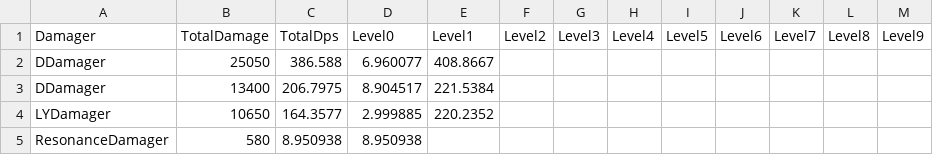
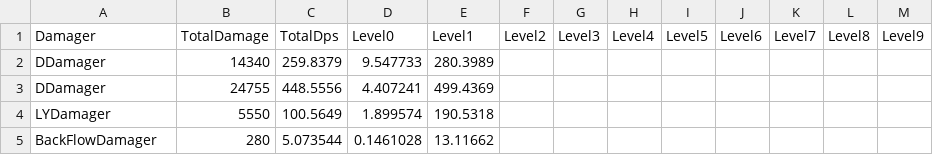
Before and after one commit to BowenJXD/Code-Tao2097, a CSV file: CodeTao2097/Assets/Resources/DamageStatistics/DamagerLevelStatistics.csv, drawn as a sheet.

```diff
--- a/CodeTao2097/Assets/Resources/DamageStatistics/DamagerLevelStatistics.csv
+++ b/CodeTao2097/Assets/Resources/DamageStatistics/DamagerLevelStatistics.csv
@@ -1,5 +1,5 @@
 Damager,TotalDamage,TotalDps,Level0,Level1,Level2,Level3,Level4,Level5,Level6,Level7,Level8,Level9
-DDamager,25050,386.588,6.960077,408.8667,
-DDamager,13400,206.7975,8.904517,221.5384,
-LYDamager,10650,164.3577,2.999885,220.2352,
-ResonanceDamager,580,8.950938,8.950938,
+DDamager,14340,259.8379,9.547733,280.3989,
+DDamager,24755,448.5556,4.407241,499.4369,
+LYDamager,5550,100.5649,1.899574,190.5318,
+BackFlowDamager,280,5.073544,0.1461028,13.11662,
```
Also changed, not shown: CodeTao2097/Assets/Resources/DamageStatistics/DamagerPlayerLevelStatistics.csv, 51 other files.
